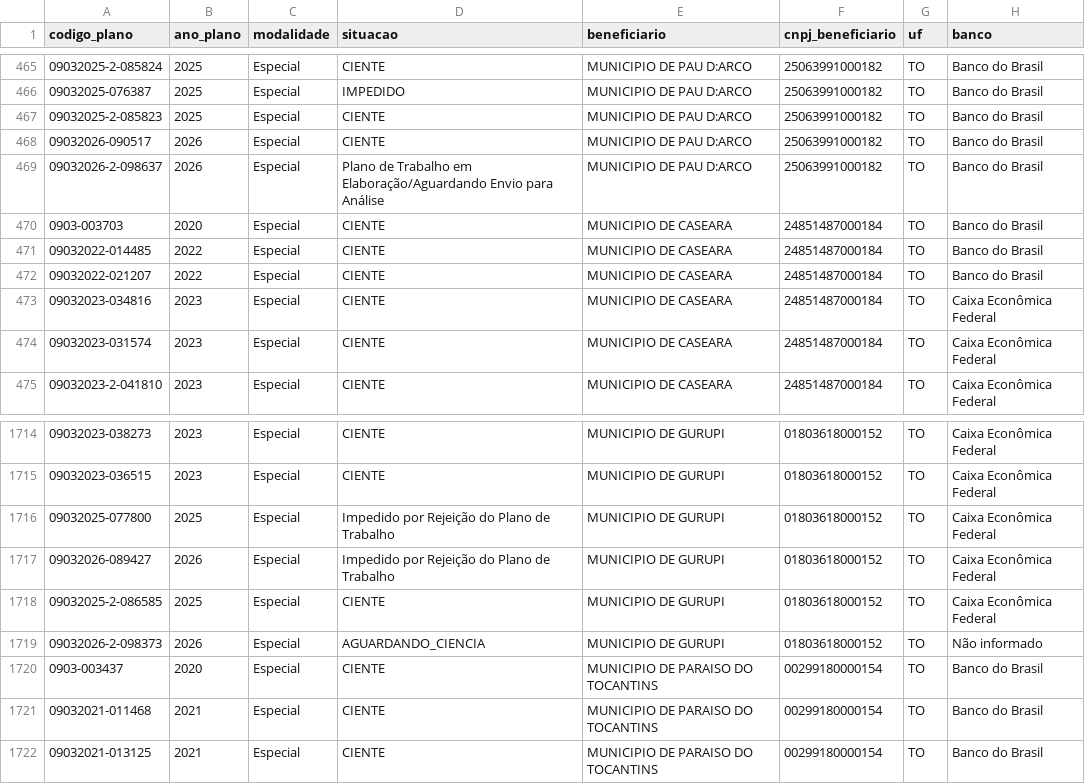
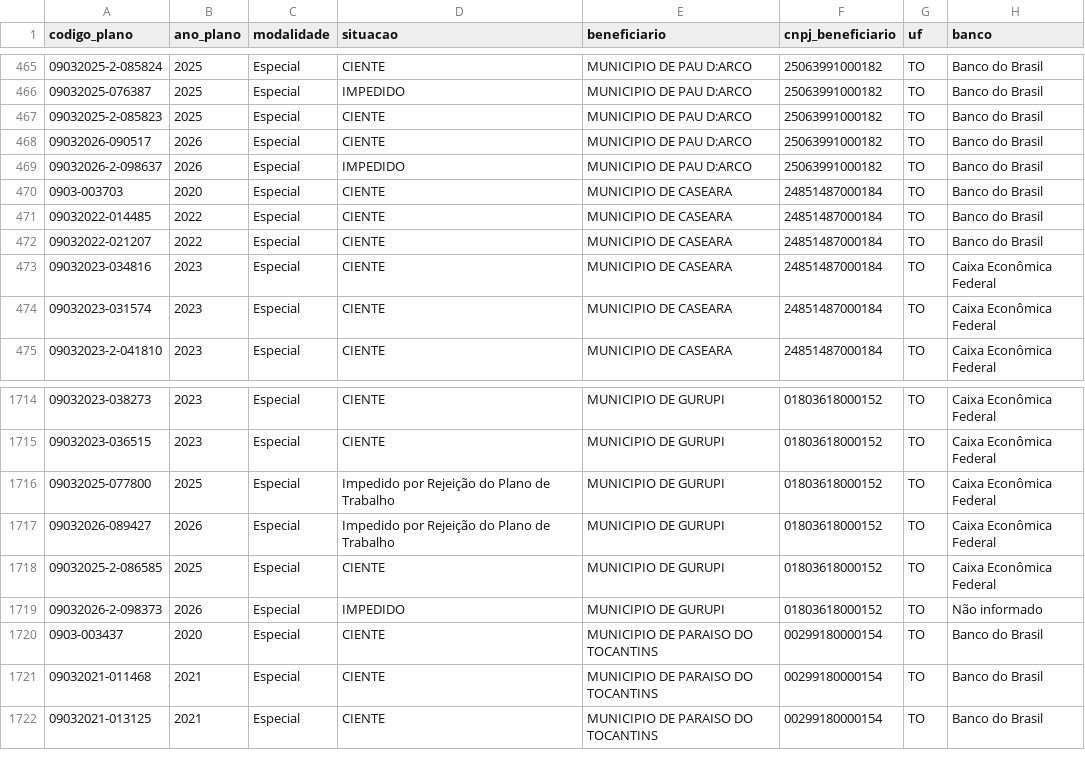
Before and after one commit to ArthurSouzaDev/DataCollectorSeplan, a CSV file: dataset/emendas_to.csv, drawn as a sheet; only a part is shown, gaps mark what is left out; the diff names each change by its address in the sheet, - before the commit and + after, or states it on an @@ line.

```diff
--- a/dataset/emendas_to.csv
+++ b/dataset/emendas_to.csv
-D469 (situacao): Plano de Trabalho em Elaboração/Aguardando Envio para Análise
+D469 (situacao): IMPEDIDO
-D1719 (situacao): AGUARDANDO_CIENCIA
+D1719 (situacao): IMPEDIDO
```
Also changed, not shown: public/data/especiais.csv, 2 other files.
